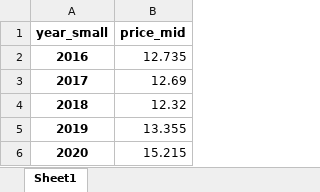
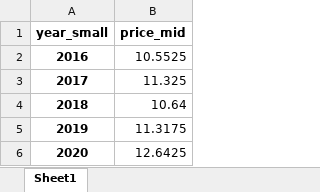
Before and after one commit to sjshtura/Code_Snippets, an Excel workbook: mid_size_industrial_prices.xlsx, sheet Sheet1, drawn as a sheet; values as stored, in another font and other column widths than the file's, no borders; the diff names each change by its address in the sheet, - before the commit and + after, or states it on an @@ line.

```diff
--- a/mid_size_industrial_prices.xlsx (sheet Sheet1)
+++ b/mid_size_industrial_prices.xlsx (sheet Sheet1)
-B2 (price_mid): 12.735
+B2 (price_mid): 10.5525
-B3 (price_mid): 12.69
+B3 (price_mid): 11.325
-B4 (price_mid): 12.32
+B4 (price_mid): 10.64
-B5 (price_mid): 13.355
+B5 (price_mid): 11.3175
-B6 (price_mid): 15.215
+B6 (price_mid): 12.6425
```
Also changed, not shown: 4 other files.
